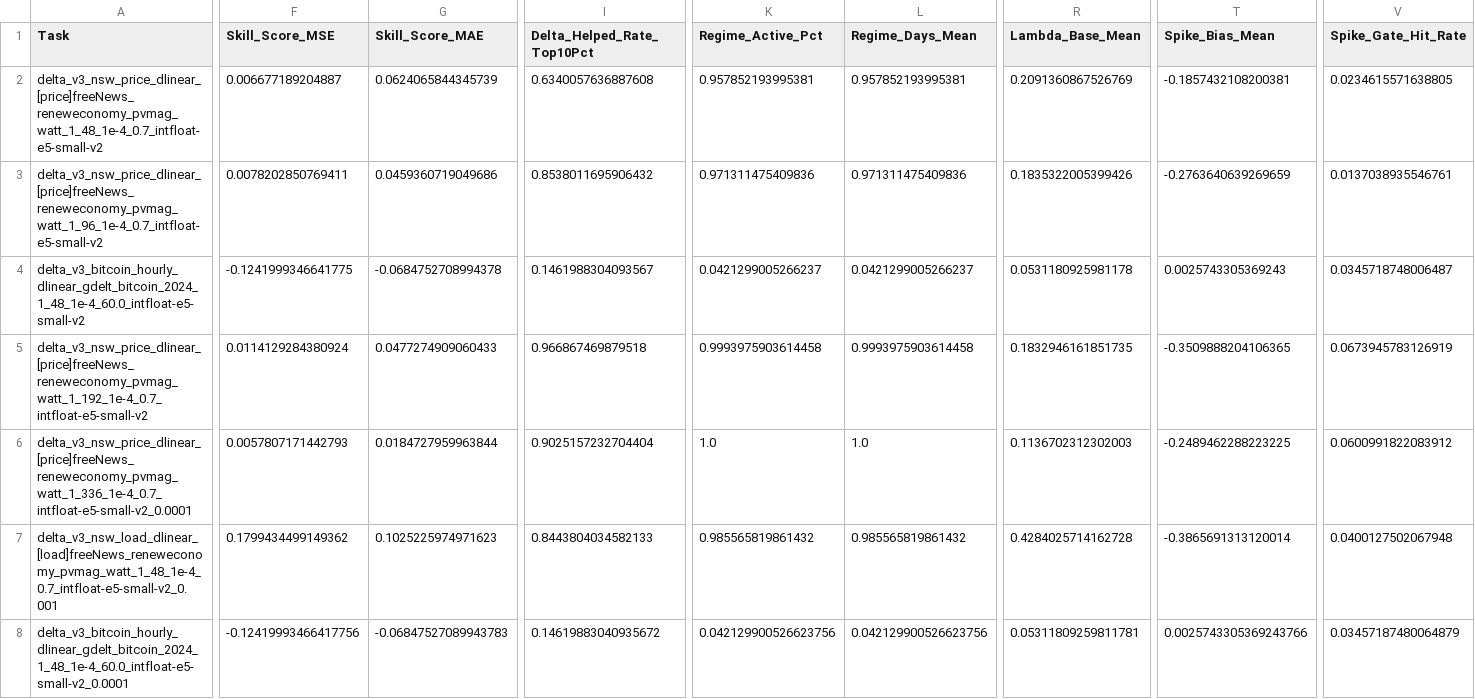
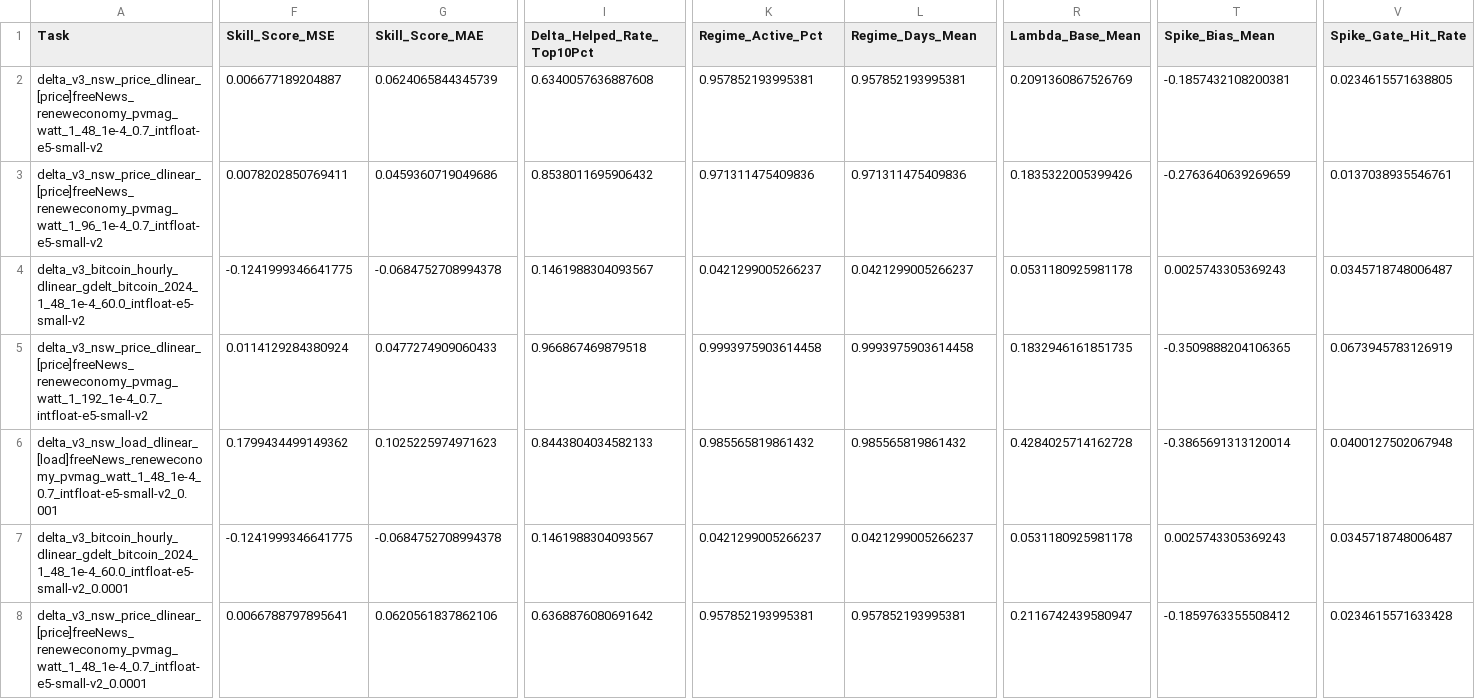
Before and after one commit to BruceBi1115/REIN-RES-LLM, a CSV file: results/test_results.csv, drawn as a sheet; only a part is shown, gaps mark what is left out; removed rows and columns are numbered as before the commit, all else as after; rows hold the shown columns only; the diff covers the shown part only; the diff names each change by its address in the sheet, - before the commit and + after, or states it on an @@ line.

Commit message:
price okay 2

```diff
--- a/results/test_results.csv
+++ b/results/test_results.csv
-row 6: delta_v3_nsw_price_dlinear_[price]freeNews_reneweconomy_pvmag_watt_1_336_1e-4_0.7_intfloat-e5-small-v2_0.0001 | 0.0057807171442793 | 0.0184727959963844 | 0.9025157232704404 | 1.0 | 1.0 | 0.1136702312302003 | -0.2489462288223225 | 0.0600991822083912
-F7 (Skill_Score_MSE): -0.12419993466417756
+F7 (Skill_Score_MSE): -0.1241999346641775
-G7 (Skill_Score_MAE): -0.06847527089943783
+G7 (Skill_Score_MAE): -0.0684752708994378
-I7 (Delta_Helped_Rate_Top10Pct): 0.14619883040935672
+I7 (Delta_Helped_Rate_Top10Pct): 0.1461988304093567
-K7 (Regime_Active_Pct): 0.042129900526623756
+K7 (Regime_Active_Pct): 0.0421299005266237
-L7 (Regime_Days_Mean): 0.042129900526623756
+L7 (Regime_Days_Mean): 0.0421299005266237
-R7 (Lambda_Base_Mean): 0.05311809259811781
+R7 (Lambda_Base_Mean): 0.0531180925981178
-T7 (Spike_Bias_Mean): 0.0025743305369243766
+T7 (Spike_Bias_Mean): 0.0025743305369243
-V7 (Spike_Gate_Hit_Rate): 0.03457187480064879
+V7 (Spike_Gate_Hit_Rate): 0.0345718748006487
+row 8: delta_v3_nsw_price_dlinear_[price]freeNews_reneweconomy_pvmag_watt_1_48_1e-4_0.7_intfloat-e5-small-v2_0.0001 | 0.0066788797895641 | 0.0620561837862106 | 0.6368876080691642 | 0.957852193995381 | 0.957852193995381 | 0.2116742439580947 | -0.1859763355508412 | 0.0234615571633428
```
Also changed, not shown: 4 added rows elsewhere in this file, 2 other files.
